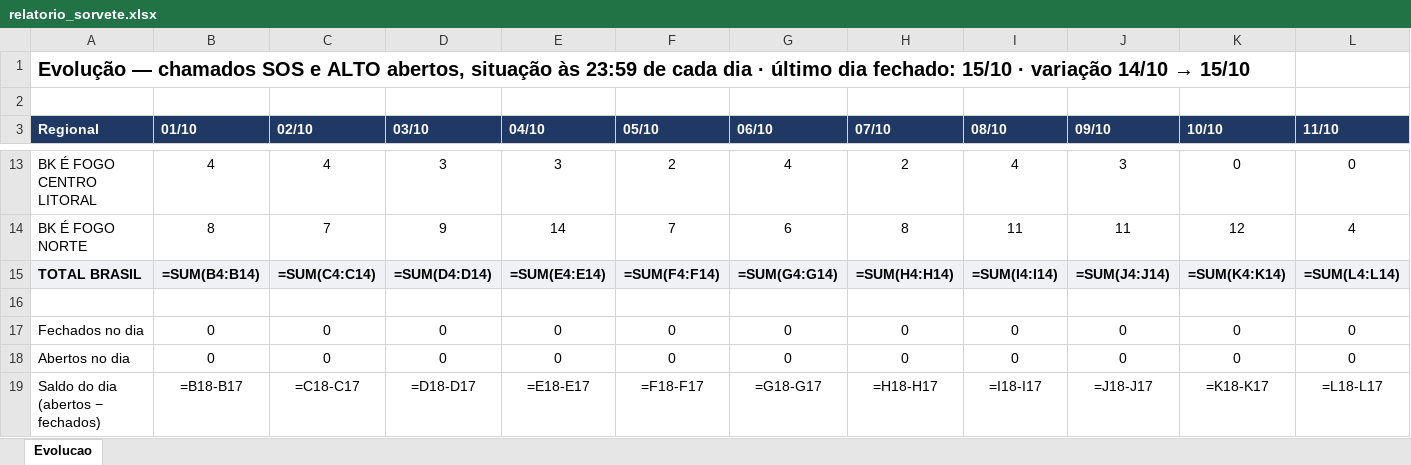
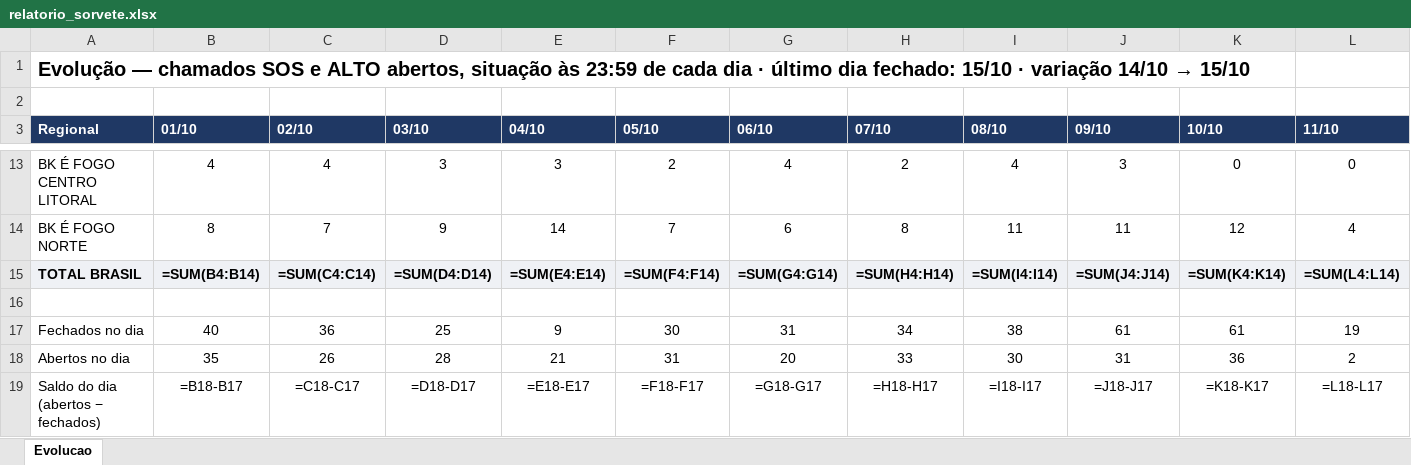
Before and after one commit to christianmoura1/chamados, an Excel workbook: data/relatorio_sorvete.xlsx, sheet Evolucao, drawn as a sheet; only a part is shown, gaps mark what is left out; values as stored, in another font and other column widths than the file's, no borders; formulas without a stored value are shown as written; the diff covers the shown part only; the diff names each change by its address in the sheet, - before the commit and + after, or states it on an @@ line.

```diff
--- a/data/relatorio_sorvete.xlsx (sheet Evolucao)
+++ b/data/relatorio_sorvete.xlsx (sheet Evolucao)
-B17 (01/10): 0
+B17 (01/10): 40
-C17 (02/10): 0
+C17 (02/10): 36
-D17 (03/10): 0
+D17 (03/10): 25
-E17 (04/10): 0
+E17 (04/10): 9
-F17 (05/10): 0
+F17 (05/10): 30
-G17 (06/10): 0
+G17 (06/10): 31
-H17 (07/10): 0
+H17 (07/10): 34
-I17 (08/10): 0
+I17 (08/10): 38
-J17 (09/10): 0
+J17 (09/10): 61
-K17 (10/10): 0
+K17 (10/10): 61
-L17 (11/10): 0
+L17 (11/10): 19
-B18 (01/10): 0
+B18 (01/10): 35
-C18 (02/10): 0
+C18 (02/10): 26
-D18 (03/10): 0
+D18 (03/10): 28
-E18 (04/10): 0
+E18 (04/10): 21
-F18 (05/10): 0
+F18 (05/10): 31
-G18 (06/10): 0
+G18 (06/10): 20
-H18 (07/10): 0
+H18 (07/10): 33
-I18 (08/10): 0
+I18 (08/10): 30
-J18 (09/10): 0
+J18 (09/10): 31
-K18 (10/10): 0
+K18 (10/10): 36
-L18 (11/10): 0
+L18 (11/10): 2
```
Also changed, not shown: 20 edited cells elsewhere in this sheet, 1 other file.
